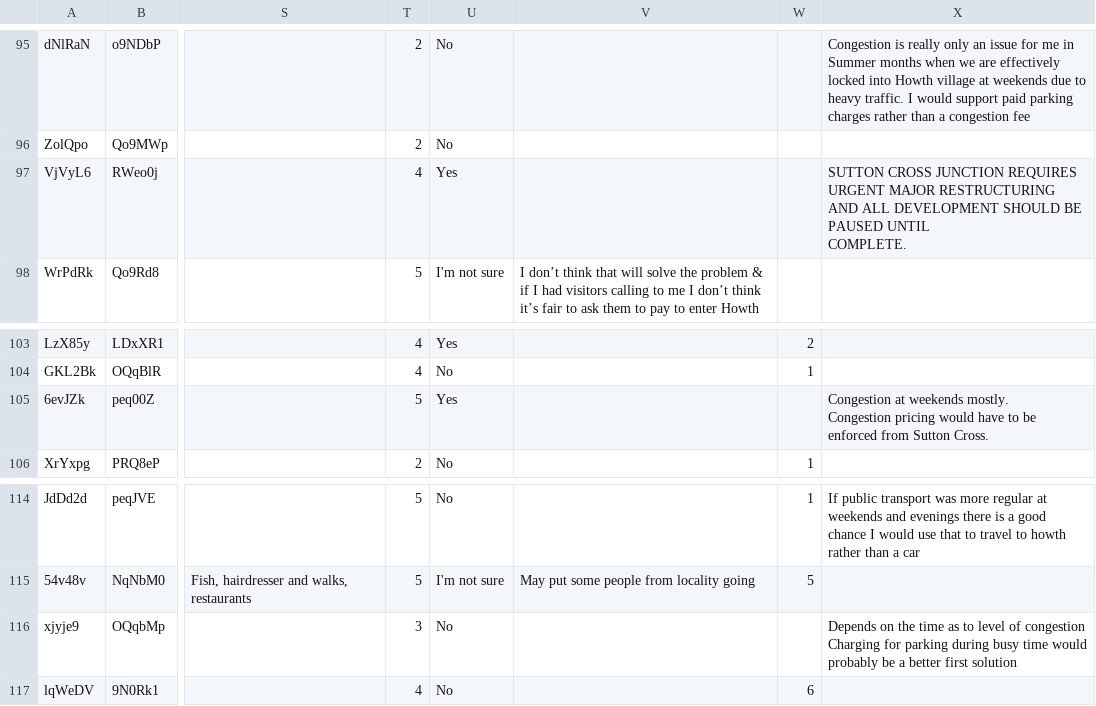
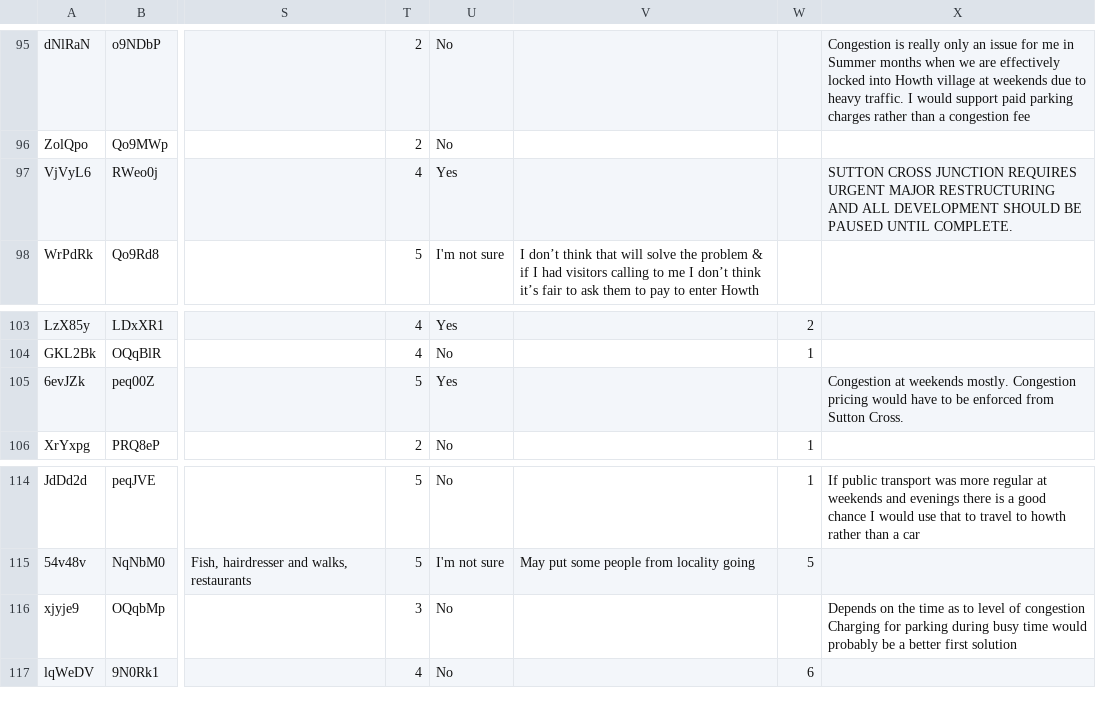
Before and after one commit to will-carkner/yeoty-2023, a CSV file: data/init-survey.csv, drawn as a sheet; only a part is shown, gaps mark what is left out; ↵ is a line break in a cell; the diff covers the shown part only; the diff names each change by its address in the sheet, - before the commit and + after, or states it on an @@ line.

```diff
--- a/data/init-survey.csv
+++ b/data/init-survey.csv
-X97: …UNTIL ↵ COMPLETE.
+X97: …UNTIL COMPLETE.
-X105: …Sutton Cross.
+X105: …Sutton Cross.
-X116: …first solution
+X116: …first solution
```
Also changed, not shown: 5 edited cells elsewhere in this file, 1 other file.
